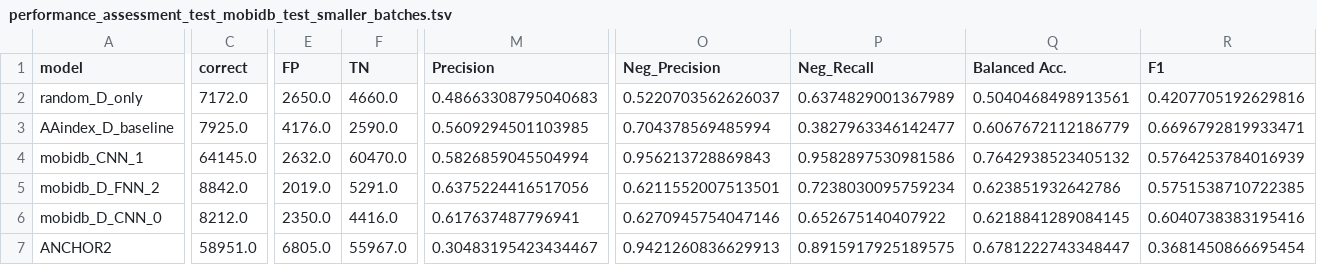
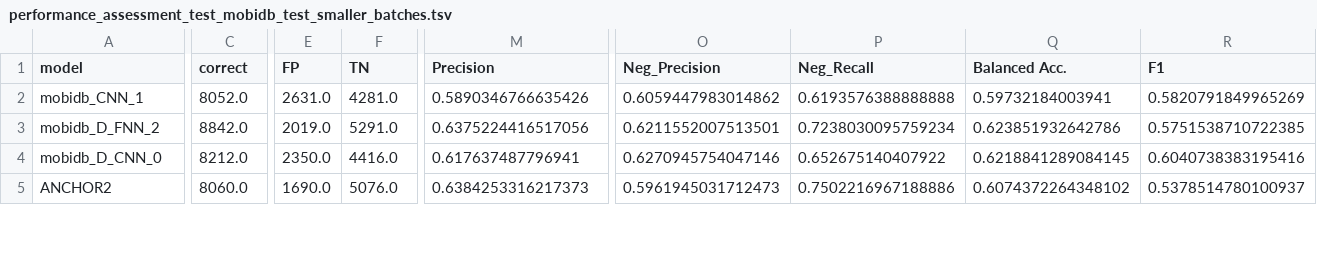
Before and after one commit to jahnl/binding_in_disorder, a TSV file: results/logs/performance_assessment_test_mobidb_test_smaller_batches.tsv, drawn as a sheet; only a part is shown, gaps mark what is left out; removed rows and columns are numbered as before the commit, all else as after; rows hold the shown columns only; the diff covers the shown part only; the diff names each change by its address in the sheet, - before the commit and + after, or states it on an @@ line.

Commit message:
adapted batch formation and prediction step to AAindex model and models that predict in structure, too.

```diff
--- a/results/logs/performance_assessment_test_mobidb_test_smaller_batches.tsv
+++ b/results/logs/performance_assessment_test_mobidb_test_smaller_batches.tsv
-row 2: random_D_only | 7172.0 | 2650.0 | 4660.0 | 0.48663308795040683 | 0.5220703562626037 | 0.6374829001367989 | 0.5040468498913561 | 0.4207705192629816
@@ row 3 moved to row 7: AAindex_D_baseline @@
-C2 (correct): 64145.0
+C2 (correct): 8052.0
-E2 (FP): 2632.0
+E2 (FP): 2631.0
-F2 (TN): 60470.0
+F2 (TN): 4281.0
-M2 (Precision): 0.5826859045504994
+M2 (Precision): 0.5890346766635426
-O2 (Neg_Precision): 0.956213728869843
+O2 (Neg_Precision): 0.6059447983014862
-P2 (Neg_Recall): 0.9582897530981586
+P2 (Neg_Recall): 0.6193576388888888
-Q2 (Balanced Acc.): 0.7642938523405132
+Q2 (Balanced Acc.): 0.59732184003941
-R2 (F1): 0.5764253784016939
+R2 (F1): 0.5820791849965269
-C5 (correct): 58951.0
+C5 (correct): 8060.0
-E5 (FP): 6805.0
+E5 (FP): 1690.0
-F5 (TN): 55967.0
+F5 (TN): 5076.0
-M5 (Precision): 0.30483195423434467
+M5 (Precision): 0.6384253316217373
-O5 (Neg_Precision): 0.9421260836629913
+O5 (Neg_Precision): 0.5961945031712473
-P5 (Neg_Recall): 0.8915917925189575
+P5 (Neg_Recall): 0.7502216967188886
-Q5 (Balanced Acc.): 0.6781222743348447
+Q5 (Balanced Acc.): 0.6074372264348102
-R5 (F1): 0.3681450866695454
+R5 (F1): 0.5378514780100937
```
Also changed, not shown: 1 added row and 77 edited cells elsewhere in this file, 11 other files.
